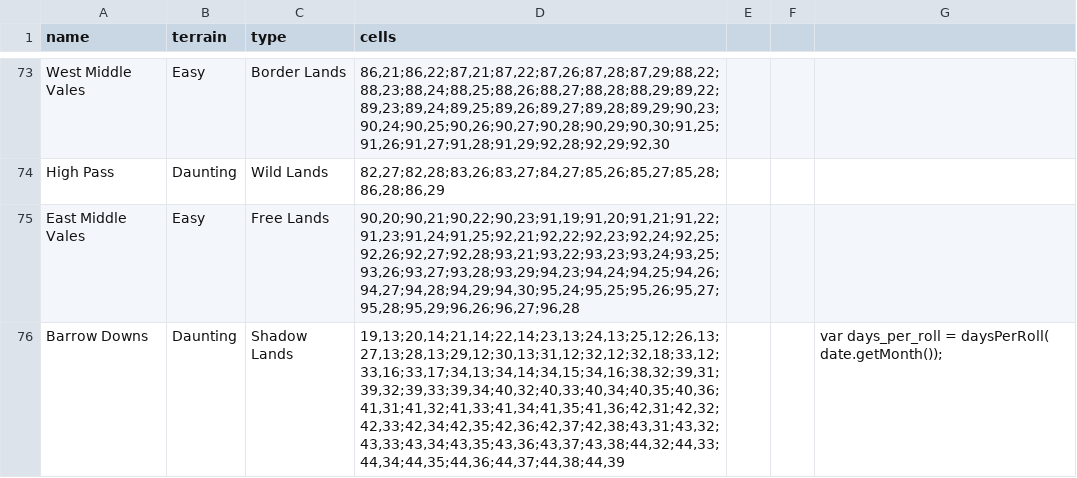
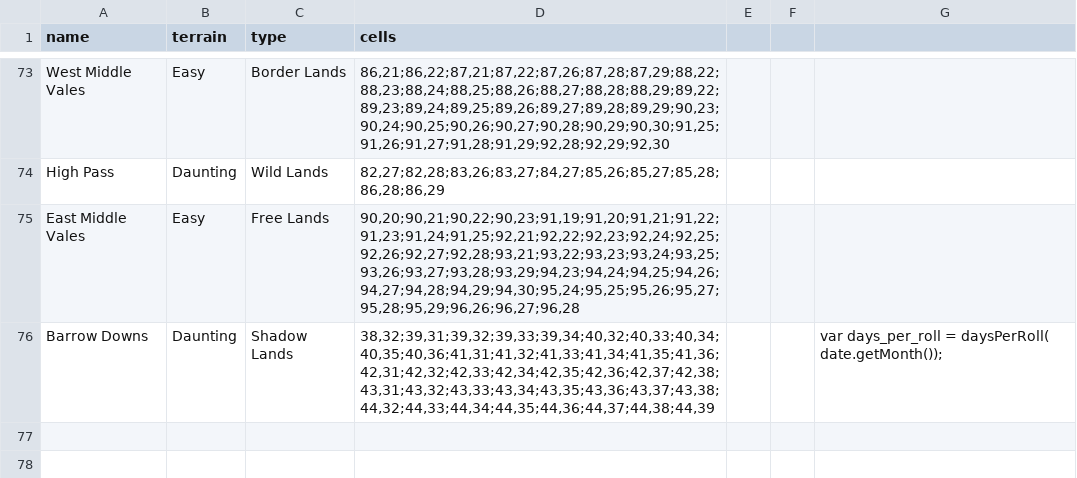
Before and after one commit to davidprea/tor-journey, a TSV file: regions.tsv, drawn as a sheet; only a part is shown, gaps mark what is left out.

Commit message:
Deleted some extraneous cells from Barrow Downs.

```diff
--- a/regions.tsv
+++ b/regions.tsv
@@ -75,2 +75,2 @@ High Pass	Daunting	Wild Lands	82,27;82,28;83,26;83,27;84,27;85,26;85,27;85,28;86
 East Middle Vales	Easy	Free Lands	90,20;90,21;90,22;90,23;91,19;91,20;91,21;91,22;91,23;91,24;91,25;92,21;92,22;92,23;92,24;92,25;92,26;92,27;92,28;93,21;93,22;93,23;93,24;93,25;93,26;93,27;93,28;93,29;94,23;94,24;94,25;94,26;94,27;94,28;94,29;94,30;95,24;95,25;95,26;95,27;95,28;95,29;96,26;96,27;96,28			
-Barrow Downs	Daunting	Shadow Lands	19,13;20,14;21,14;22,14;23,13;24,13;25,12;26,13;27,13;28,13;29,12;30,13;31,12;32,12;32,18;33,12;33,16;33,17;34,13;34,14;34,15;34,16;38,32;39,31;39,32;39,33;39,34;40,32;40,33;40,34;40,35;40,36;41,31;41,32;41,33;41,34;41,35;41,36;42,31;42,32;42,33;42,34;42,35;42,36;42,37;42,38;43,31;43,32;43,33;43,34;43,35;43,36;43,37;43,38;44,32;44,33;44,34;44,35;44,36;44,37;44,38;44,39			var days_per_roll = daysPerRoll( date.getMonth());
+Barrow Downs	Daunting	Shadow Lands	38,32;39,31;39,32;39,33;39,34;40,32;40,33;40,34;40,35;40,36;41,31;41,32;41,33;41,34;41,35;41,36;42,31;42,32;42,33;42,34;42,35;42,36;42,37;42,38;43,31;43,32;43,33;43,34;43,35;43,36;43,37;43,38;44,32;44,33;44,34;44,35;44,36;44,37;44,38;44,39			var days_per_roll = daysPerRoll( date.getMonth());
```
